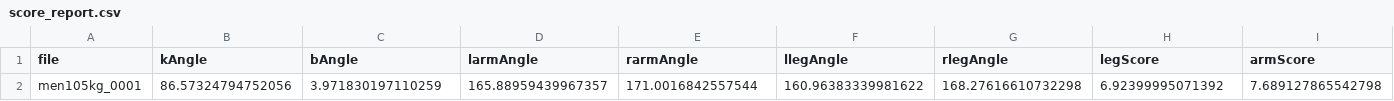
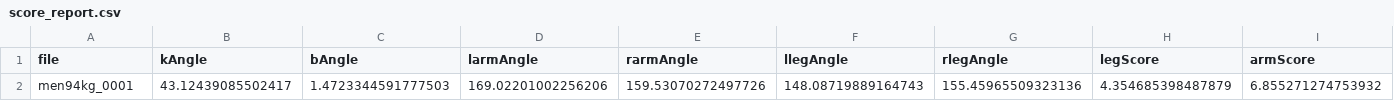
Before and after one commit to chamin96/Weightlifting-Pose-Estimation, a CSV file: score_report.csv, drawn as a sheet; only a part is shown; removed rows and columns are numbered as before the commit, all else as after; rows hold the shown columns only; the diff names each change by its address in the sheet, - before the commit and + after, or states it on an @@ line.

```diff
--- a/score_report.csv
+++ b/score_report.csv
-row 2: men105kg_0001 | 86.57324794752056 | 3.971830197110259 | 165.88959439967357 | 171.0016842557544 | 160.96383339981622 | 168.27616610732298 | 6.92399995071392 | 7.689127865542798
+row 2: men94kg_0001 | 43.12439085502417 | 1.4723344591777503 | 169.02201002256206 | 159.53070272497726 | 148.08719889164743 | 155.45965509323136 | 4.354685398487879 | 6.855271274753932
```
Also changed, not shown: 4 other files.
